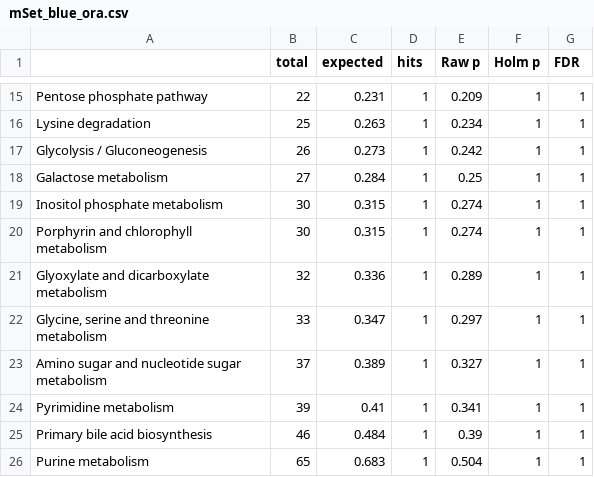
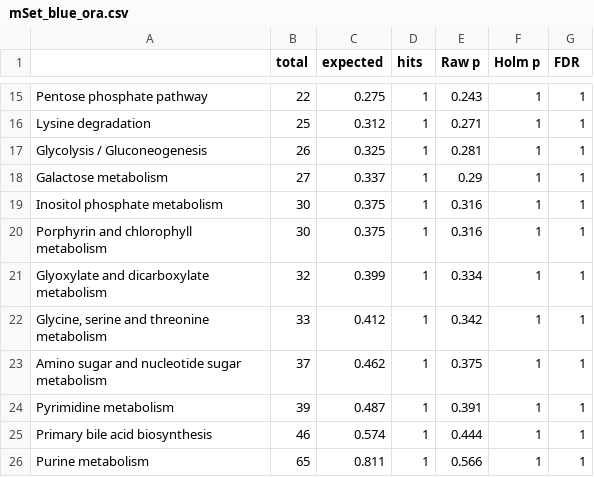
Before and after one commit to kevinhwong1/Porites_Rim_Bleaching_2019, a CSV file: output/Metabolomics/MetaboAnalyst/mSet_blue_ora.csv, drawn as a sheet; only a part is shown, gaps mark what is left out; the diff covers the shown part only.

```diff
--- a/output/Metabolomics/MetaboAnalyst/mSet_blue_ora.csv
+++ b/output/Metabolomics/MetaboAnalyst/mSet_blue_ora.csv
@@ -15,12 +15,12 @@
-"Pentose phosphate pathway",22,0.231,1,0.209,1,1
-"Lysine degradation",25,0.263,1,0.234,1,1
-"Glycolysis / Gluconeogenesis",26,0.273,1,0.242,1,1
-"Galactose metabolism",27,0.284,1,0.25,1,1
-"Inositol phosphate metabolism",30,0.315,1,0.274,1,1
-"Porphyrin and chlorophyll metabolism",30,0.315,1,0.274,1,1
-"Glyoxylate and dicarboxylate metabolism",32,0.336,1,0.289,1,1
-"Glycine, serine and threonine metabolism",33,0.347,1,0.297,1,1
-"Amino sugar and nucleotide sugar metabolism",37,0.389,1,0.327,1,1
-"Pyrimidine metabolism",39,0.41,1,0.341,1,1
-"Primary bile acid biosynthesis",46,0.484,1,0.39,1,1
-"Purine metabolism",65,0.683,1,0.504,1,1
+"Pentose phosphate pathway",22,0.275,1,0.243,1,1
+"Lysine degradation",25,0.312,1,0.271,1,1
+"Glycolysis / Gluconeogenesis",26,0.325,1,0.281,1,1
+"Galactose metabolism",27,0.337,1,0.29,1,1
+"Inositol phosphate metabolism",30,0.375,1,0.316,1,1
+"Porphyrin and chlorophyll metabolism",30,0.375,1,0.316,1,1
+"Glyoxylate and dicarboxylate metabolism",32,0.399,1,0.334,1,1
+"Glycine, serine and threonine metabolism",33,0.412,1,0.342,1,1
+"Amino sugar and nucleotide sugar metabolism",37,0.462,1,0.375,1,1
+"Pyrimidine metabolism",39,0.487,1,0.391,1,1
+"Primary bile acid biosynthesis",46,0.574,1,0.444,1,1
+"Purine metabolism",65,0.811,1,0.566,1,1
```
Also changed, not shown: 2 added rows, 2 removed rows and 29 edited cells elsewhere in this file, output/Metabolomics/MetaboAnalyst/mSet_blue_KEGG.csv, output/Metabolomics/MetaboAnalyst/mSet_turquoise_KEGG.csv, 26 other files.
